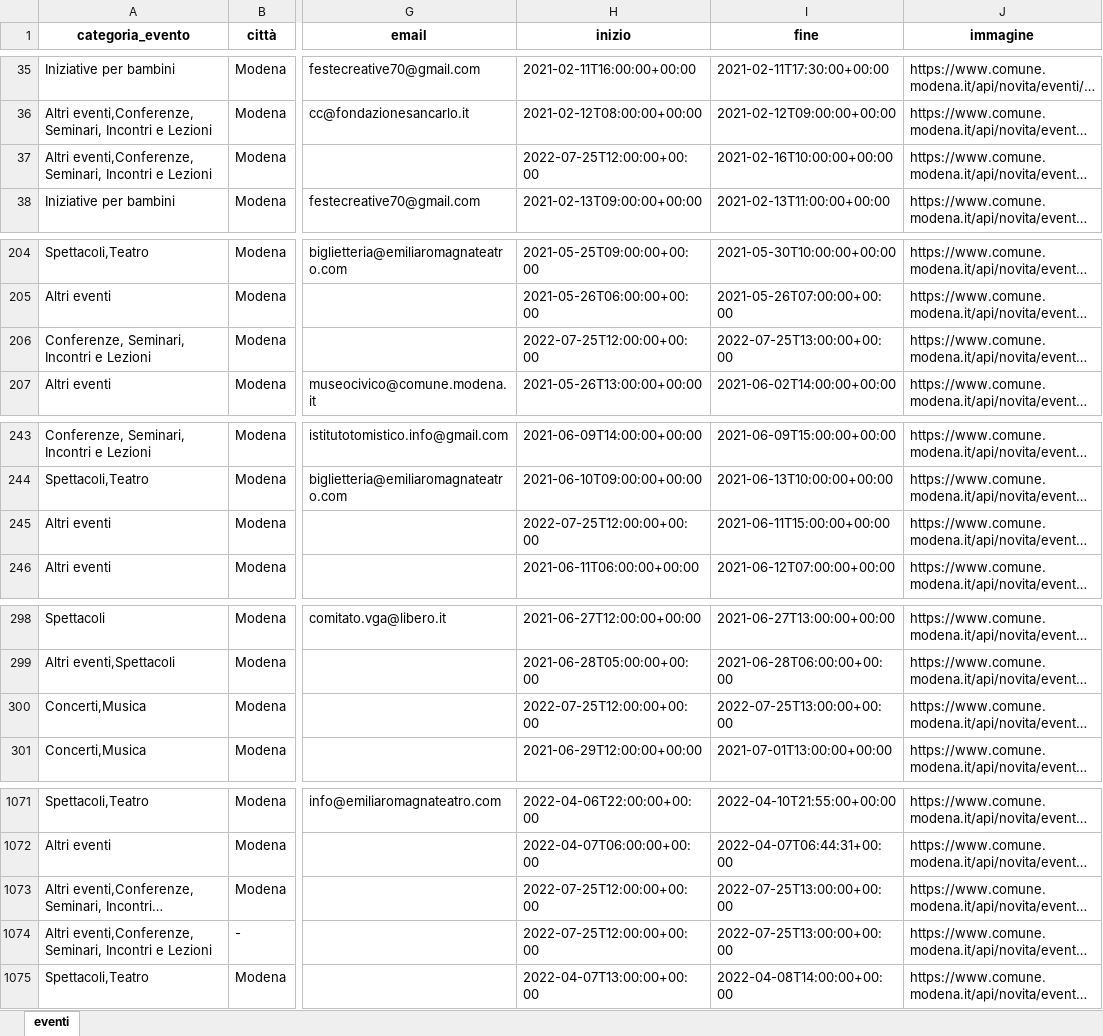
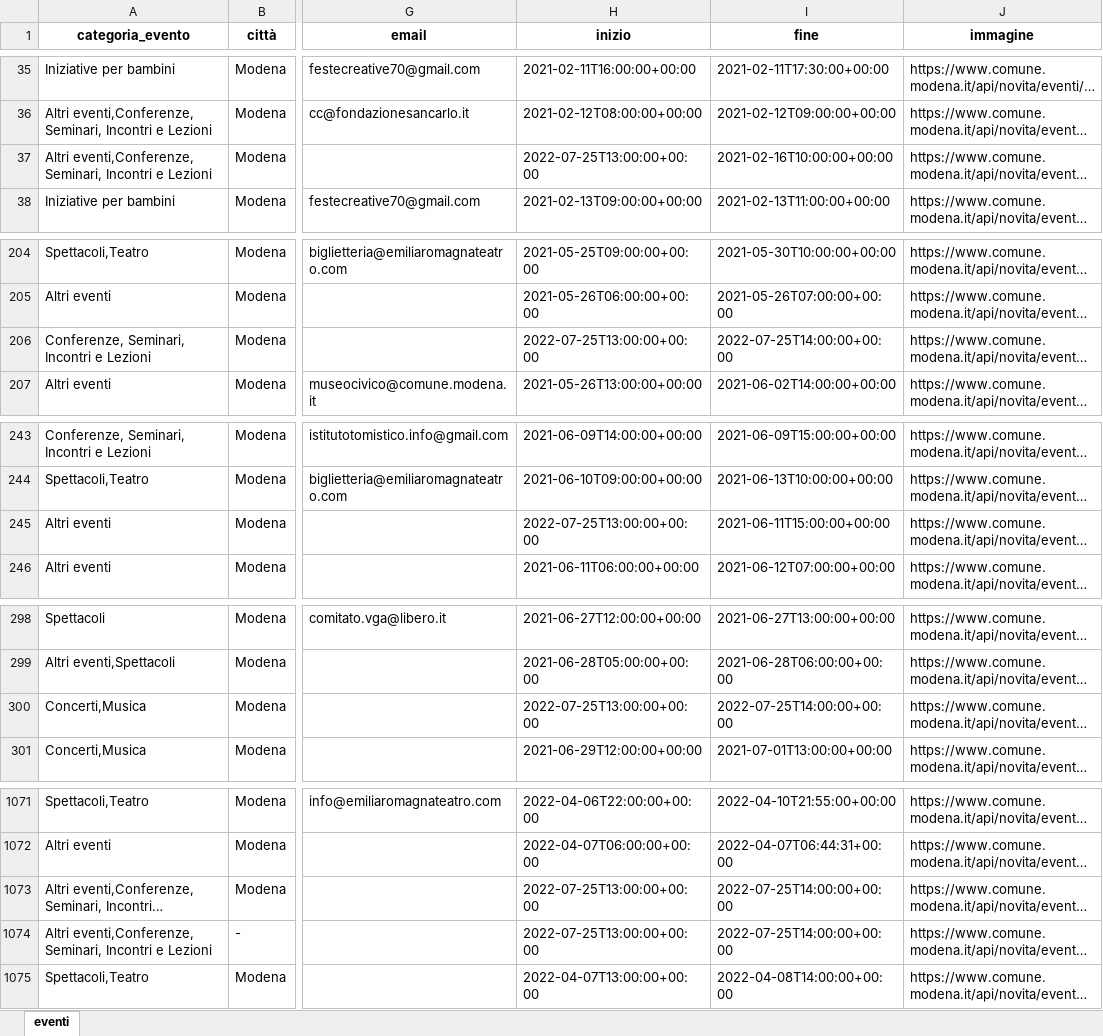
Before and after one commit to napo/apicomunemodenaopendata, an Excel workbook: docs/eventi/eventi_modena.xlsx, sheet eventi, drawn as a sheet; only a part is shown, gaps mark what is left out; long unchanged cells end in …; values as stored, in another font and other column widths than the file's, no borders; the diff covers the shown part only; the diff names each change by its address in the sheet, - before the commit and + after, or states it on an @@ line.

Commit message:
Latest data: Mon Jul 25 13:25:41 UTC 2022

```diff
--- a/docs/eventi/eventi_modena.xlsx (sheet eventi)
+++ b/docs/eventi/eventi_modena.xlsx (sheet eventi)
-H37 (inizio): 2022-07-25T12:00:00+00:00
+H37 (inizio): 2022-07-25T13:00:00+00:00
-H206 (inizio): 2022-07-25T12:00:00+00:00
+H206 (inizio): 2022-07-25T13:00:00+00:00
-I206 (fine): 2022-07-25T13:00:00+00:00
+I206 (fine): 2022-07-25T14:00:00+00:00
-H245 (inizio): 2022-07-25T12:00:00+00:00
+H245 (inizio): 2022-07-25T13:00:00+00:00
-H300 (inizio): 2022-07-25T12:00:00+00:00
+H300 (inizio): 2022-07-25T13:00:00+00:00
-I300 (fine): 2022-07-25T13:00:00+00:00
+I300 (fine): 2022-07-25T14:00:00+00:00
-H1073:H1074 (inizio): 2022-07-25T12:00:00+00:00
+H1073:H1074 (inizio): 2022-07-25T13:00:00+00:00
-I1073:I1074 (fine): 2022-07-25T13:00:00+00:00
+I1073:I1074 (fine): 2022-07-25T14:00:00+00:00
```
Also changed, not shown: 2 edited cells elsewhere in this sheet, 5 other files.
